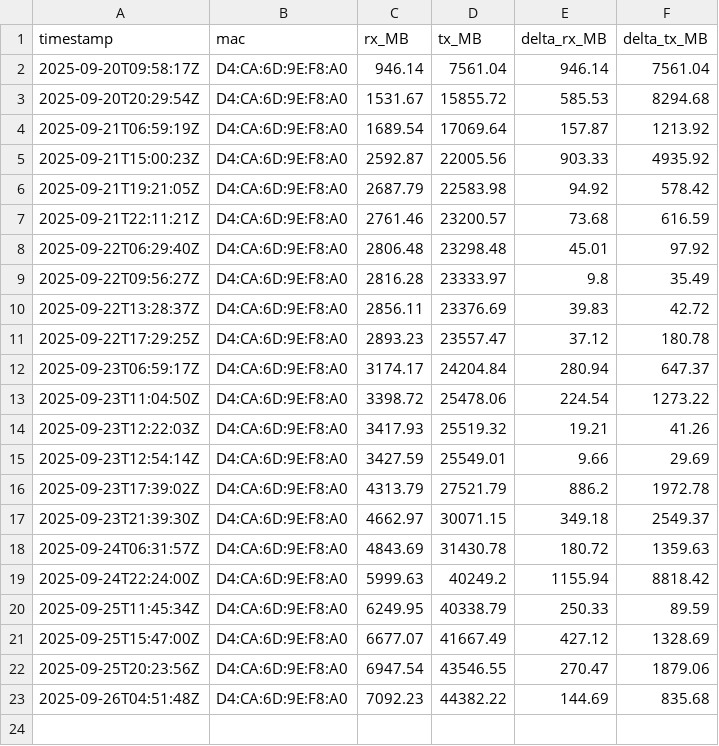
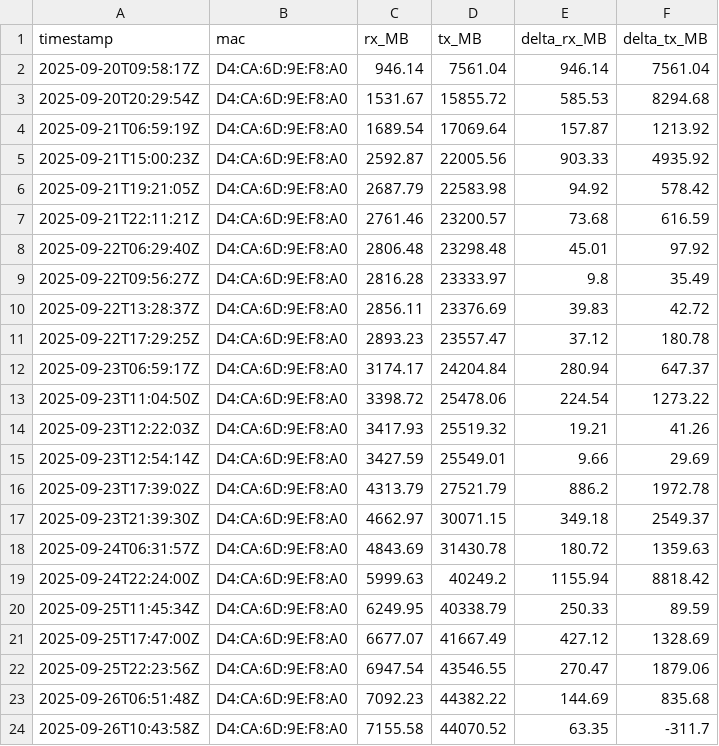
Before and after one commit to MarekCoderslab/Rx_Tx_2, a CSV file: rozdily_counter.csv, drawn as a sheet.

```diff
--- a/rozdily_counter.csv
+++ b/rozdily_counter.csv
@@ -20,4 +20,5 @@ timestamp,mac,rx_MB,tx_MB,delta_rx_MB,delta_tx_MB
 2025-09-25T11:45:34Z,D4:CA:6D:9E:F8:A0,6249.95,40338.79,250.33,89.59
-2025-09-25T15:47:00Z,D4:CA:6D:9E:F8:A0,6677.07,41667.49,427.12,1328.69
-2025-09-25T20:23:56Z,D4:CA:6D:9E:F8:A0,6947.54,43546.55,270.47,1879.06
-2025-09-26T04:51:48Z,D4:CA:6D:9E:F8:A0,7092.23,44382.22,144.69,835.68
+2025-09-25T17:47:00Z,D4:CA:6D:9E:F8:A0,6677.07,41667.49,427.12,1328.69
+2025-09-25T22:23:56Z,D4:CA:6D:9E:F8:A0,6947.54,43546.55,270.47,1879.06
+2025-09-26T06:51:48Z,D4:CA:6D:9E:F8:A0,7092.23,44382.22,144.69,835.68
+2025-09-26T10:43:58Z,D4:CA:6D:9E:F8:A0,7155.58,44070.52,63.35,-311.7
```
Also changed, not shown: iface_stats.csv.
